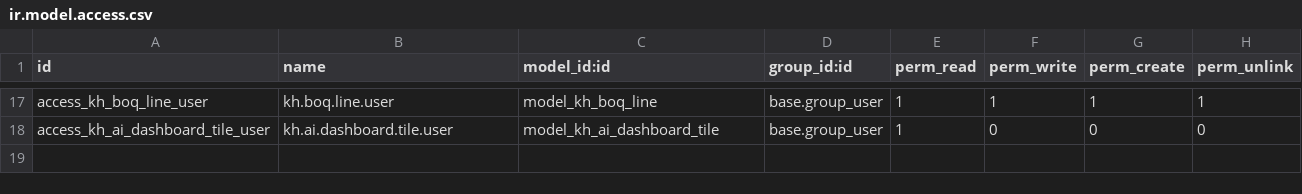
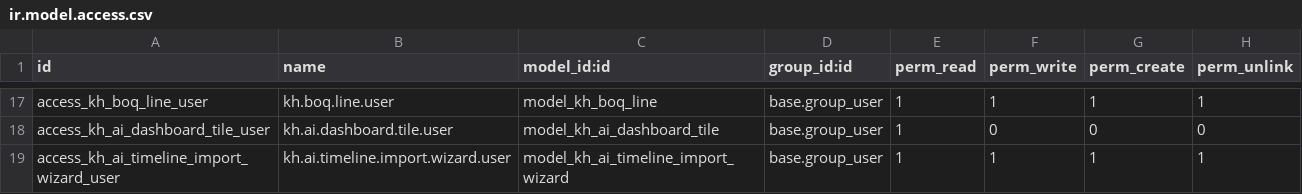
Before and after one commit to Khales-Group/odoo-custom-, a CSV file: addons/kh_approvals/security/ir.model.access.csv, drawn as a sheet; only a part is shown, gaps mark what is left out.

```diff
--- a/addons/kh_approvals/security/ir.model.access.csv
+++ b/addons/kh_approvals/security/ir.model.access.csv
@@ -18 +18,2 @@ access_kh_boq_line_user,kh.boq.line.user,model_kh_boq_line,base.group_user,1,1,1
 access_kh_ai_dashboard_tile_user,kh.ai.dashboard.tile.user,model_kh_ai_dashboard_tile,base.group_user,1,0,0,0
+access_kh_ai_timeline_import_wizard_user,kh.ai.timeline.import.wizard.user,model_kh_ai_timeline_import_wizard,base.group_user,1,1,1,1
```
Also changed, not shown: 6 other files.
